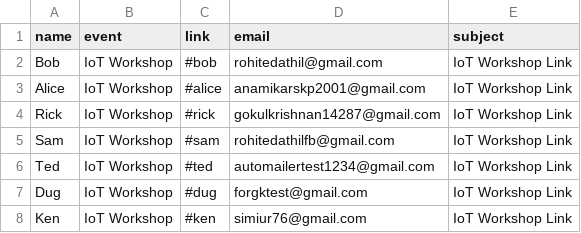
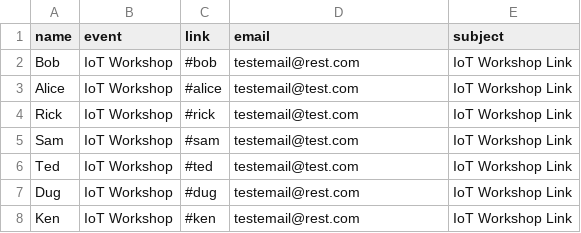
Before and after one commit to RohitEdathil/Automailer, a CSV file: jobs/EventLink/data.csv, drawn as a sheet.

```diff
--- a/jobs/EventLink/data.csv
+++ b/jobs/EventLink/data.csv
@@ -1,8 +1,8 @@
 name,event,link,email,subject
-Bob,IoT Workshop,#bob,rohitedathil@gmail.com,IoT Workshop Link
-Alice,IoT Workshop,#alice,anamikarskp2001@gmail.com,IoT Workshop Link
-Rick,IoT Workshop,#rick, gokulkrishnan14287@gmail.com,IoT Workshop Link
-Sam,IoT Workshop,#sam,rohitedathilfb@gmail.com,IoT Workshop Link
-Ted,IoT Workshop,#ted,automailertest1234@gmail.com,IoT Workshop Link
-Dug,IoT Workshop,#dug,forgktest@gmail.com,IoT Workshop Link
-Ken,IoT Workshop,#ken,simiur76@gmail.com,IoT Workshop Link
+Bob,IoT Workshop,#bob,testemail@rest.com,IoT Workshop Link
+Alice,IoT Workshop,#alice,testemail@test.com,IoT Workshop Link
+Rick,IoT Workshop,#rick,testemail@test.com,IoT Workshop Link
+Sam,IoT Workshop,#sam,testemail@test.com,IoT Workshop Link
+Ted,IoT Workshop,#ted,testemail@test.com,IoT Workshop Link
+Dug,IoT Workshop,#dug,testemail@rest.com,IoT Workshop Link
+Ken,IoT Workshop,#ken,testemail@rest.com,IoT Workshop Link
```
Also changed, not shown: 1 other file.
